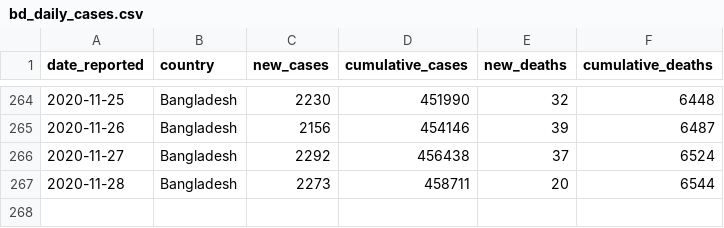
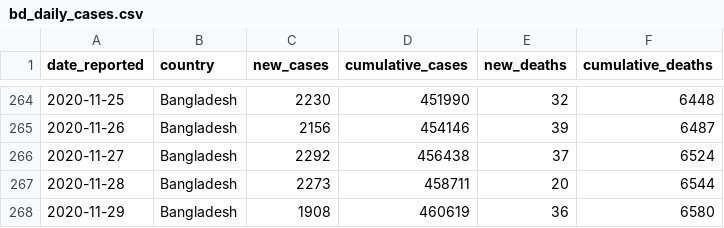
Before and after one commit to rezw4n/Bangladesh_Covid-19_Cases, a CSV file: Data/bd_daily_cases.csv, drawn as a sheet; only a part is shown, gaps mark what is left out.

Commit message:
Updata data 11/30/2020 1:36 A.M.

```diff
--- a/Data/bd_daily_cases.csv
+++ b/Data/bd_daily_cases.csv
@@ -267 +267,2 @@ date_reported,country,new_cases,cumulative_cases,new_deaths,cumulative_deaths
 2020-11-28,Bangladesh,2273,458711,20,6544
+2020-11-29,Bangladesh,1908,460619,36,6580
```
Also changed, not shown: Data/cases_including_pop_data.csv, Data/district_cases.csv, 3 other files.
